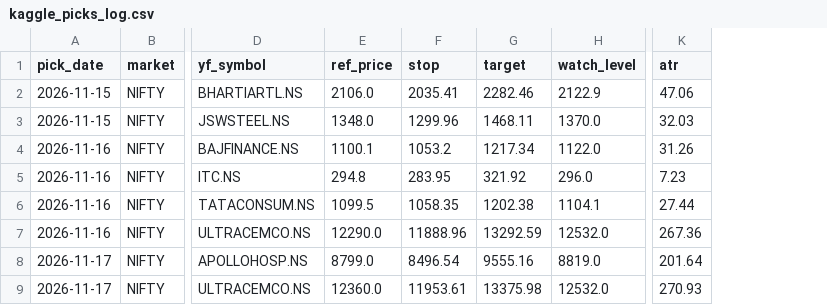
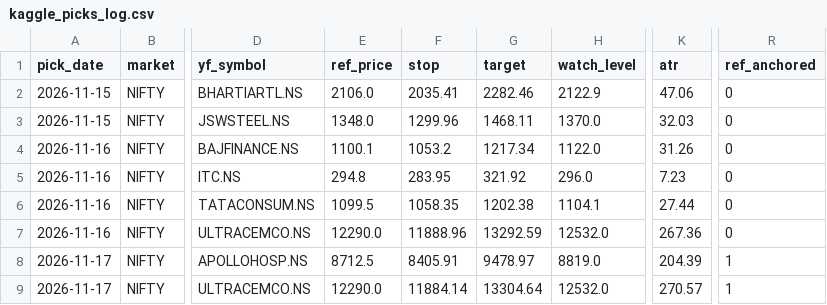
Before and after one commit to iamyadhuveergowda/tradetracker, a CSV file: kaggle_picks/kaggle_picks_log.csv, drawn as a sheet; only a part is shown, gaps mark what is left out; the diff names each change by its address in the sheet, - before the commit and + after, or states it on an @@ line.

Commit message:
kaggle picks: update log 2026-11-17

```diff
--- a/kaggle_picks/kaggle_picks_log.csv
+++ b/kaggle_picks/kaggle_picks_log.csv
+column R (ref_anchored), rows 2-9: 0 | 0 | 0 | 0 | 0 | 0 | 1 | 1
-E8 (ref_price): 8799.0
+E8 (ref_price): 8712.5
-F8 (stop): 8496.54
+F8 (stop): 8405.91
-G8 (target): 9555.16
+G8 (target): 9478.97
-K8 (atr): 201.64
+K8 (atr): 204.39
-E9 (ref_price): 12360.0
+E9 (ref_price): 12290.0
-F9 (stop): 11953.61
+F9 (stop): 11884.14
-G9 (target): 13375.98
+G9 (target): 13304.64
-K9 (atr): 270.93
+K9 (atr): 270.57
```
